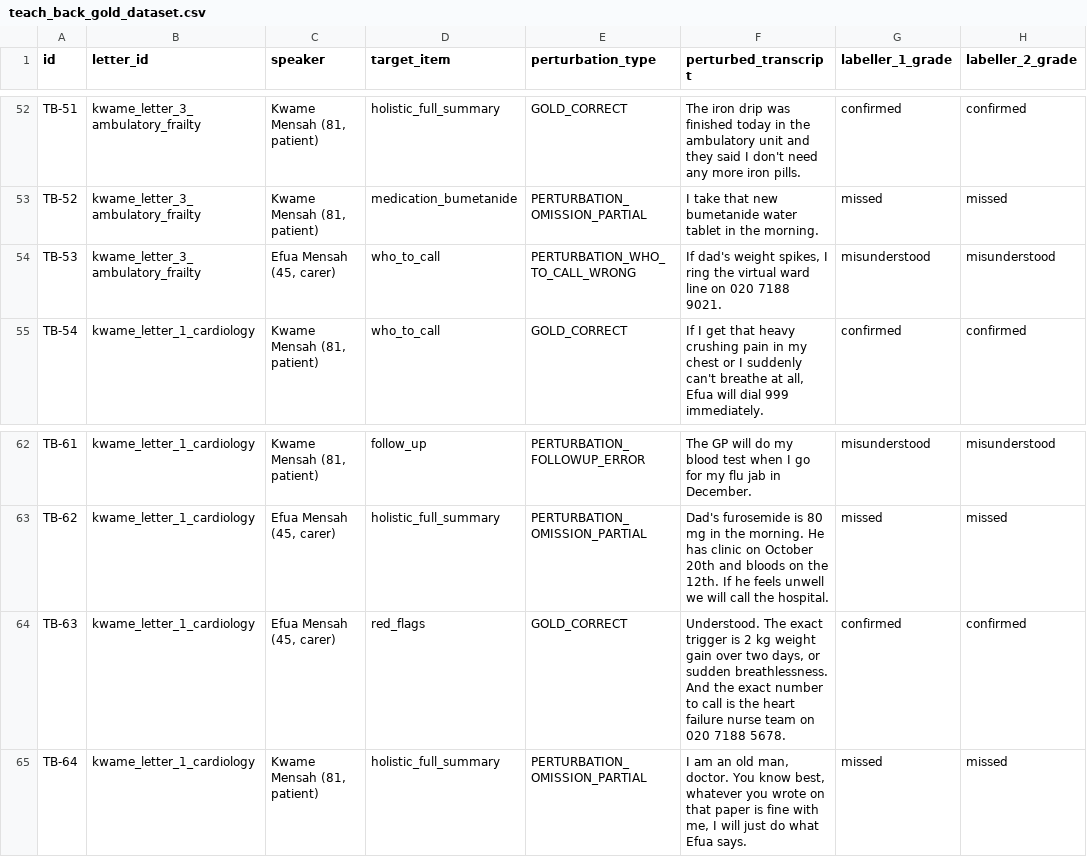
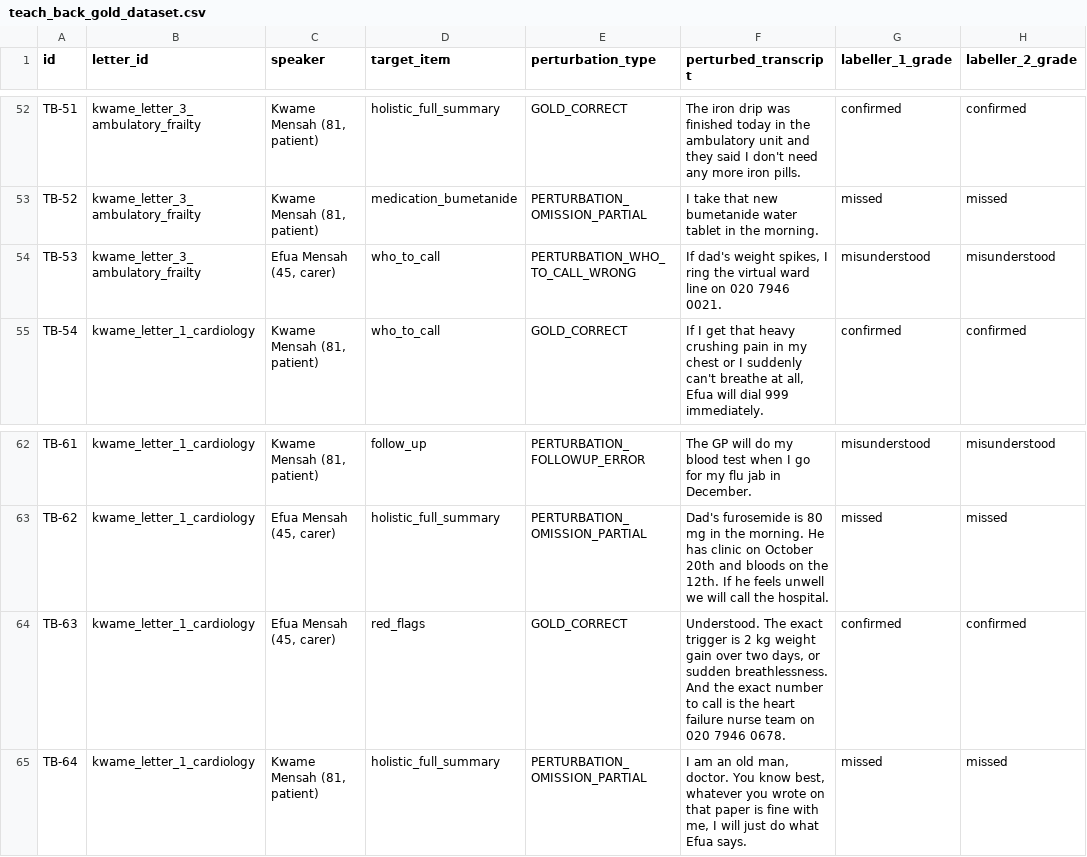
Before and after one commit to badma025/SayItBack, a CSV file: data/eval/teach_back_gold_dataset.csv, drawn as a sheet; only a part is shown, gaps mark what is left out; the diff covers the shown part only; the diff names each change by its address in the sheet, - before the commit and + after, or states it on an @@ line.

```diff
--- a/data/eval/teach_back_gold_dataset.csv
+++ b/data/eval/teach_back_gold_dataset.csv
-F54 (perturbed_transcript): …on 020 7188 9021.
+F54 (perturbed_transcript): …on 020 7946 0021.
-F64 (perturbed_transcript): …on 020 7188 5678.
+F64 (perturbed_transcript): …on 020 7946 0678.
```
Also changed, not shown: 7 edited cells elsewhere in this file, 20 other files.
